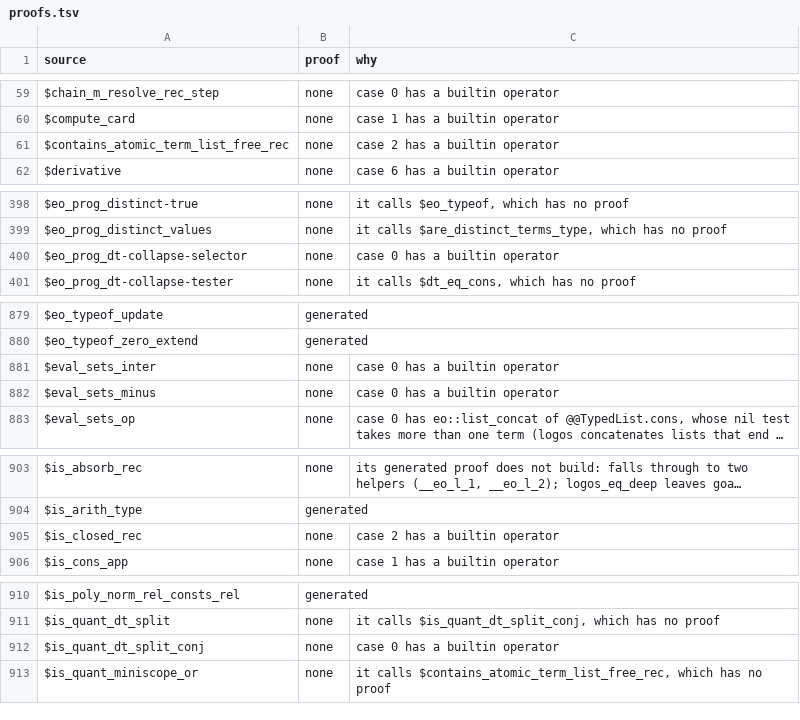
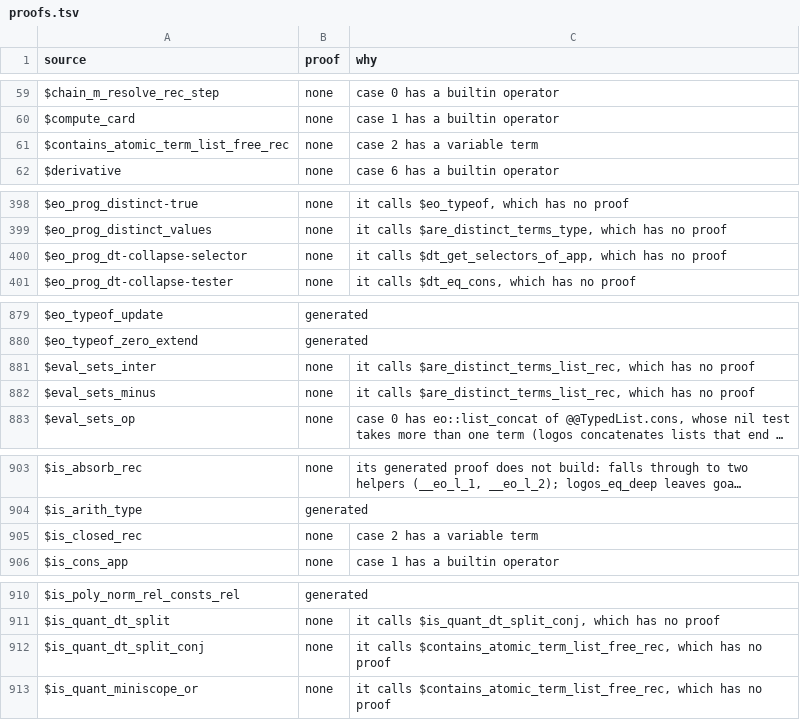
Before and after one commit to daniel-larraz/pathos, a TSV file: generated/cpc-checker/proofs.tsv, drawn as a sheet; only a part is shown, gaps mark what is left out; long unchanged cells end in …; the diff covers the shown part only; the diff names each change by its address in the sheet, - before the commit and + after, or states it on an @@ line.

```diff
--- a/generated/cpc-checker/proofs.tsv
+++ b/generated/cpc-checker/proofs.tsv
-C61 (why): case 2 has a builtin operator
+C61 (why): case 2 has a variable term
-C400 (why): case 0 has a builtin operator
+C400 (why): it calls $dt_get_selectors_of_app, which has no proof
-C881:C882 (why): case 0 has a builtin operator
+C881:C882 (why): it calls $are_distinct_terms_list_rec, which has no proof
-C905 (why): case 2 has a builtin operator
+C905 (why): case 2 has a variable term
-C912 (why): case 0 has a builtin operator
+C912 (why): it calls $contains_atomic_term_list_free_rec, which has no proof
```
Also changed, not shown: 2 edited cells elsewhere in this file, 2 other files.
